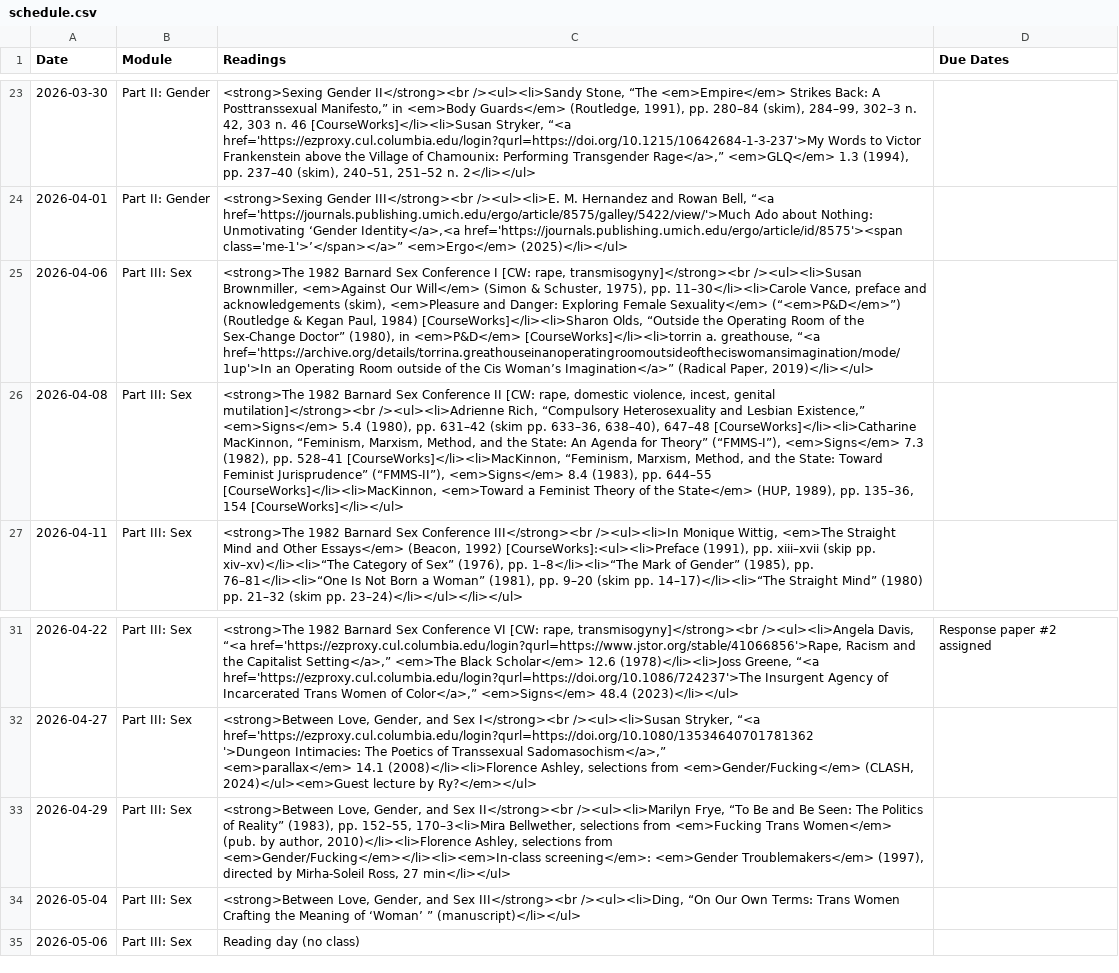
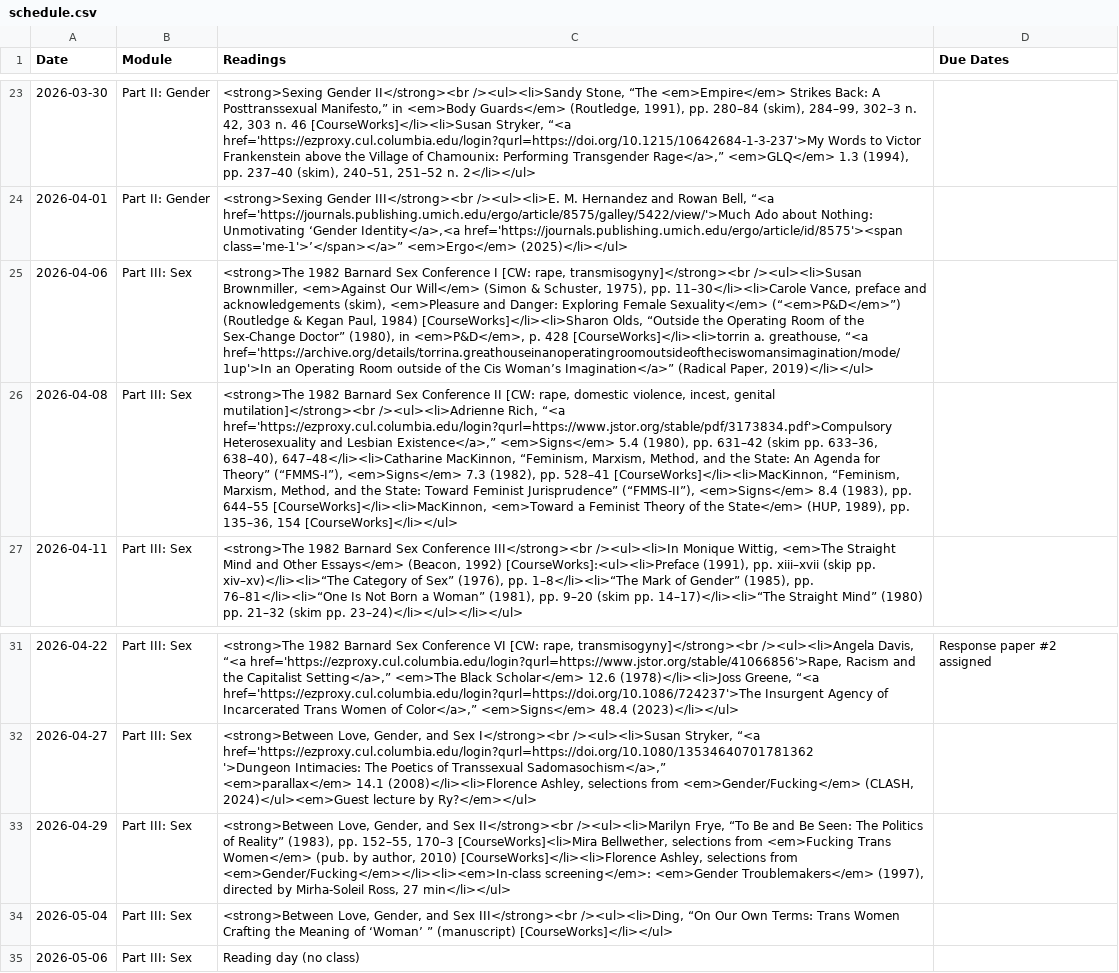
Before and after one commit to dingherself/love-gender-sex, a CSV file: _data/schedule.csv, drawn as a sheet; only a part is shown, gaps mark what is left out; the diff names each change by its address in the sheet, - before the commit and + after, or states it on an @@ line.

Commit message:
update pages

```diff
--- a/_data/schedule.csv
+++ b/_data/schedule.csv
-C25 (Readings): …(1980), in <em>P&D</em> [CourseWorks]</li><li>torrin a.…
+C25 (Readings): …(1980), in <em>P&D</em>, p. 428 [CourseWorks]</li><li>torrin a.…
-C26 (Readings): …/><ul><li>Adrienne Rich, “Compulsory Heterosexuality and Lesbian Existence,” <em>Signs</em> 5.4 (1980), pp. 631–42 (skim pp. 633–36, 638–40), 647–48 [CourseWorks]</li><li>Catharine MacKinnon, “Feminism,…
+C26 (Readings): …/><ul><li>Adrienne Rich, “<a href='https://ezproxy.cul.columbia.edu/login?qurl=https://www.jstor.org/stable/pdf/3173834.pdf'>Compulsory Heterosexuality and Lesbian Existence</a>,” <em>Signs</em> 5.4 (1980), pp. 631–42 (skim pp. 633–36, 638–40), 647–48</li><li>Catharine MacKinnon, “Feminism,…
-C33 (Readings): …pp. 152–55, 170–3<li>Mira Bellwether, selections from <em>Fucking Trans Women</em> (pub. by author, 2010)</li><li>Florence Ashley, selections…
+C33 (Readings): …pp. 152–55, 170–3 [CourseWorks]<li>Mira Bellwether, selections from <em>Fucking Trans Women</em> (pub. by author, 2010) [CourseWorks]</li><li>Florence Ashley, selections…
-C34 (Readings): …‘Woman’ ” (manuscript)</li></ul>
+C34 (Readings): …‘Woman’ ” (manuscript) [CourseWorks]</li></ul>
```
